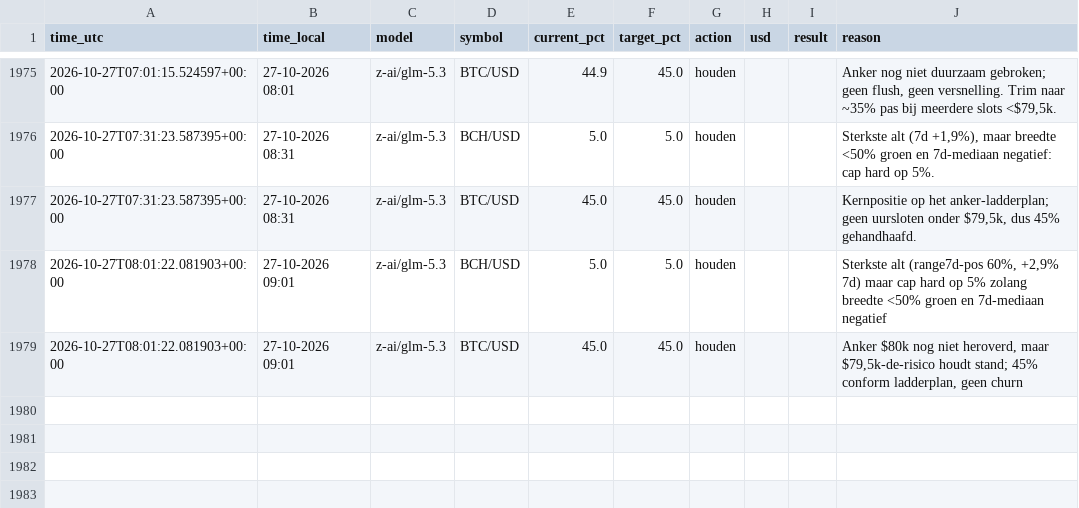
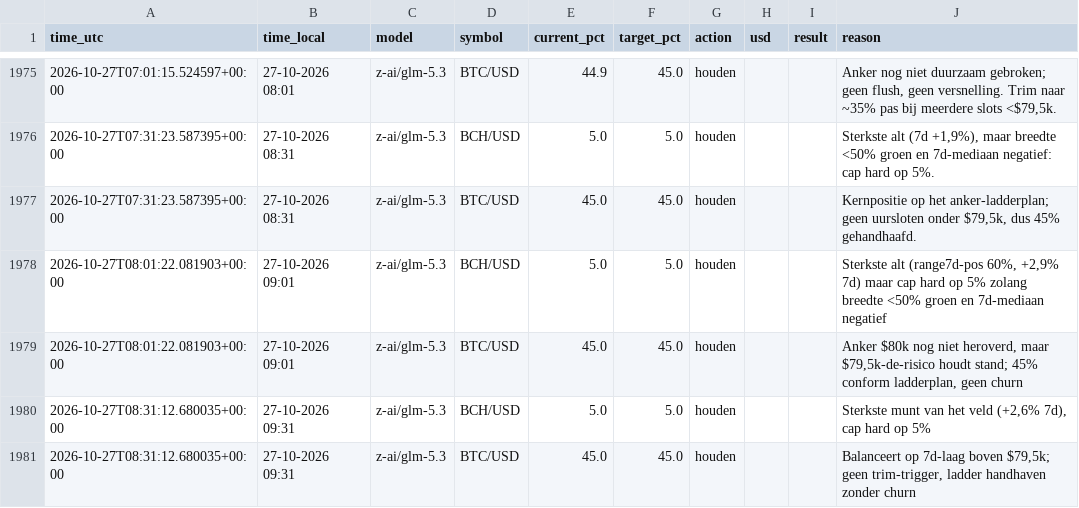
Before and after one commit to robinstar06-cpu/ai-trader, a CSV file: data/decisions.csv, drawn as a sheet; only a part is shown, gaps mark what is left out.

```diff
--- a/data/decisions.csv
+++ b/data/decisions.csv
@@ -1979 +1979,3 @@ time_utc,time_local,model,symbol,current_pct,target_pct,action,usd,result,reason
 2026-10-27T08:01:22.081903+00:00,27-10-2026 09:01,z-ai/glm-5.3,BTC/USD,45.0,45.0,houden,,,"Anker $80k nog niet heroverd, maar $79,5k-de-risico houdt stand; 45% conform ladderplan, geen churn"
+2026-10-27T08:31:12.680035+00:00,27-10-2026 09:31,z-ai/glm-5.3,BCH/USD,5.0,5.0,houden,,,"Sterkste munt van het veld (+2,6% 7d), cap hard op 5%"
+2026-10-27T08:31:12.680035+00:00,27-10-2026 09:31,z-ai/glm-5.3,BTC/USD,45.0,45.0,houden,,,"Balanceert op 7d-laag boven $79,5k; geen trim-trigger, ladder handhaven zonder churn"
```
Also changed, not shown: data/equity.csv, 2 other files.
